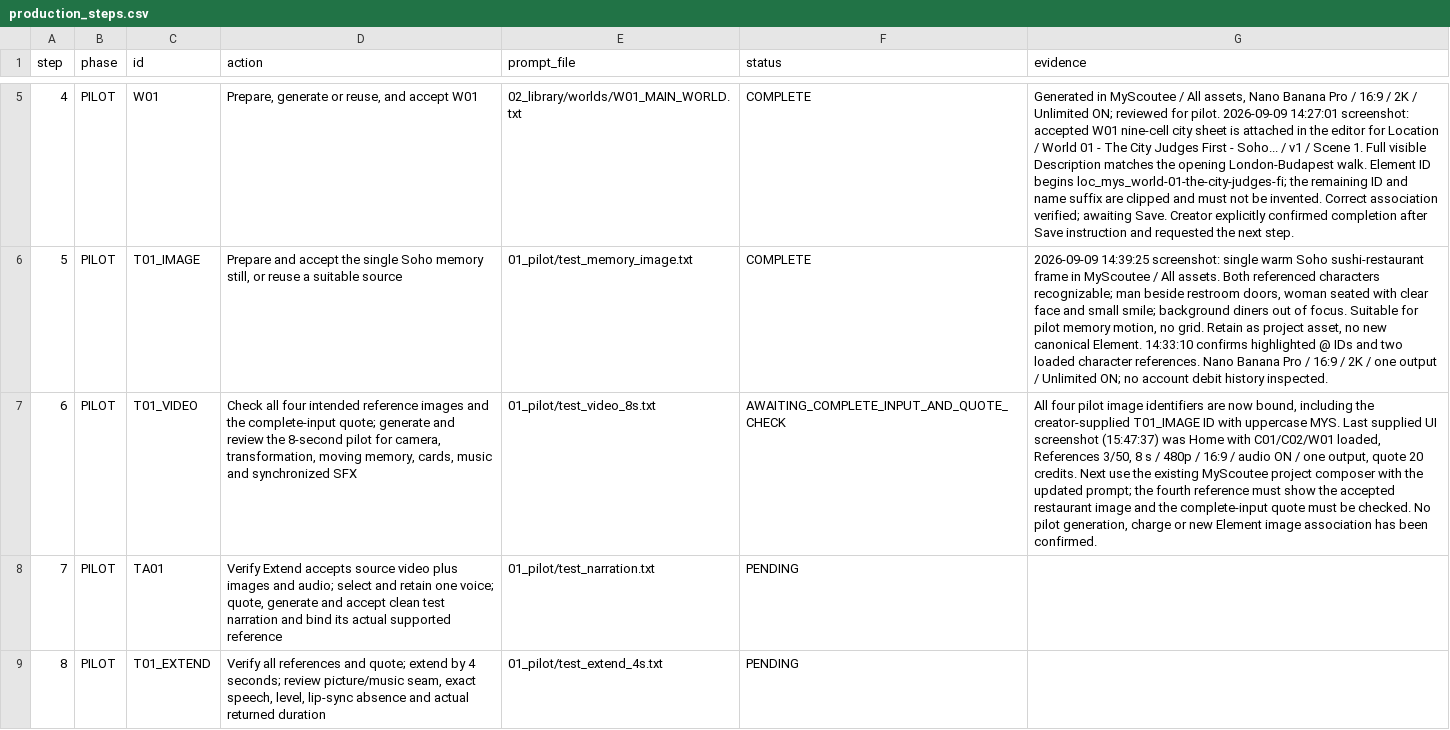
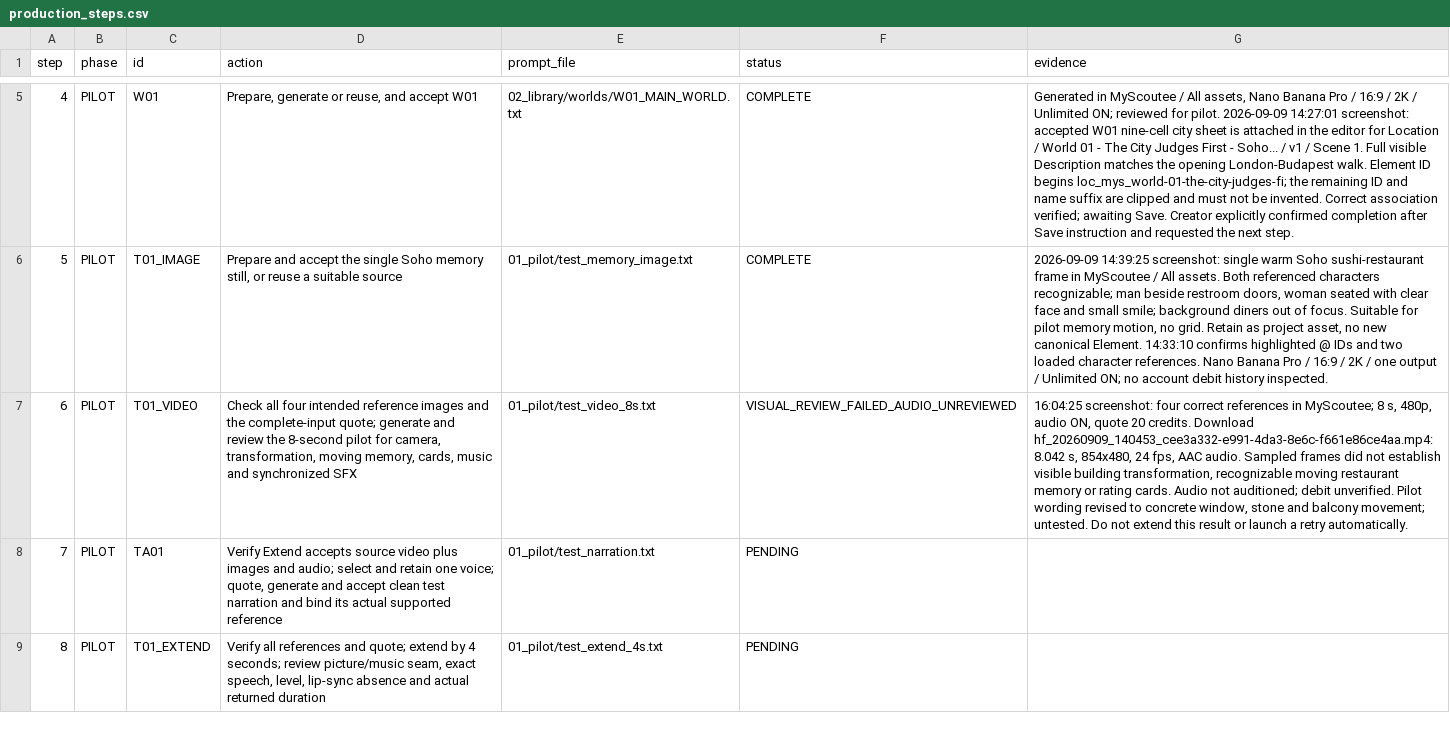
Before and after one commit to fssrepository/myscoutee-backend, a CSV file: guides/story/london/cinema_studio_steps/04_tracking/production_steps.csv, drawn as a sheet; only a part is shown, gaps mark what is left out; the diff names each change by its address in the sheet, - before the commit and + after, or states it on an @@ line.

```diff
--- a/guides/story/london/cinema_studio_steps/04_tracking/production_steps.csv
+++ b/guides/story/london/cinema_studio_steps/04_tracking/production_steps.csv
-F7 (status): AWAITING_COMPLETE_INPUT_AND_QUOTE_CHECK
+F7 (status): VISUAL_REVIEW_FAILED_AUDIO_UNREVIEWED
-G7 (evidence): All four pilot image identifiers are now bound, including the creator-supplied T01_IMAGE ID with uppercase MYS. Last supplied UI screenshot (15:47:37) was Home with C01/C02/W01 loaded, References 3/50, 8 s / 480p / 16:9 / audio ON / one output, quote 20 credits. Next use the existing MyScoutee project composer with the updated prompt; the fourth reference must show the accepted restaurant image and the complete-input quote must be checked. No pilot generation, charge or new Element image association has been confirmed.
+G7 (evidence): 16:04:25 screenshot: four correct references in MyScoutee; 8 s, 480p, audio ON, quote 20 credits. Download hf_20260909_140453_cee3a332-e991-4da3-8e6c-f661e86ce4aa.mp4: 8.042 s, 854x480, 24 fps, AAC audio. Sampled frames did not establish visible building transformation, recognizable moving restaurant memory or rating cards. Audio not auditioned; debit unverified. Pilot wording revised to concrete window, stone and balcony movement; untested. Do not extend this result or launch a retry automatically.
```
Also changed, not shown: guides/story/london/cinema_studio_steps/04_tracking/assets.csv, 3 other files.
